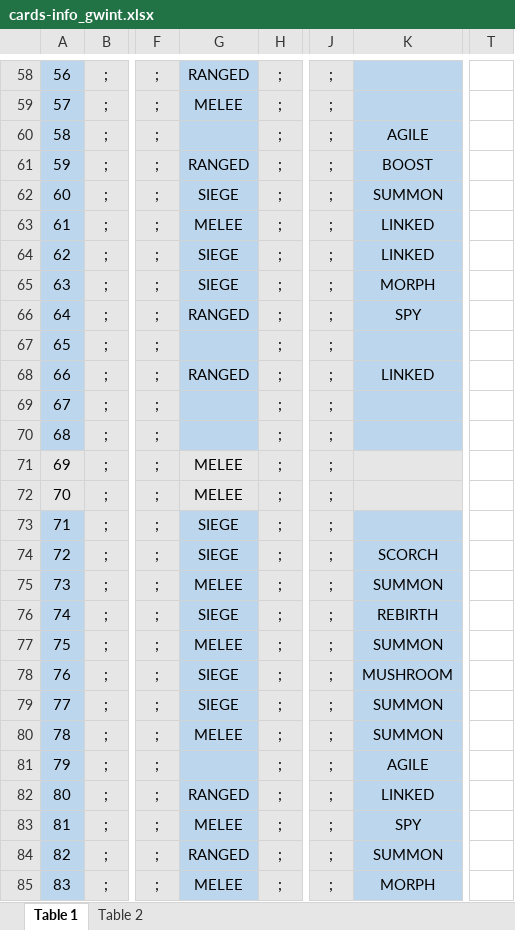
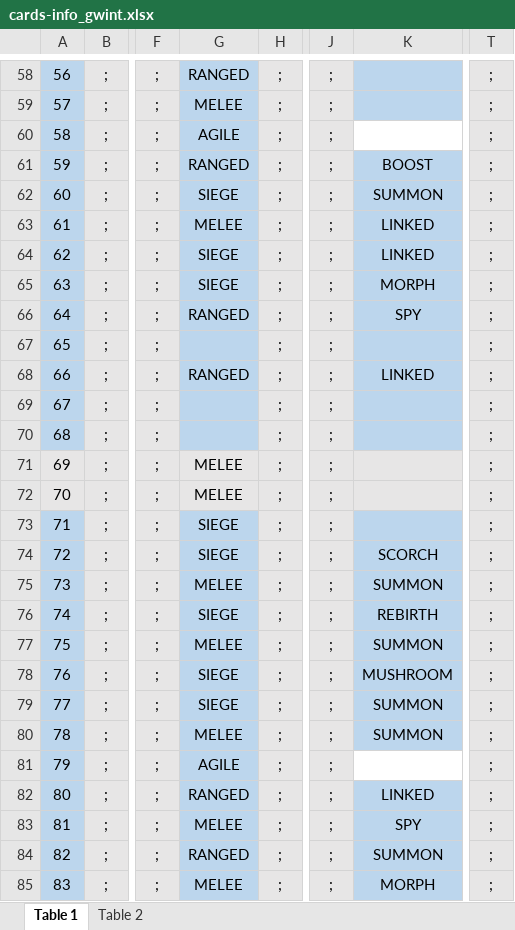
Before and after one commit to Aleksander-Szostek/Programowanie2_Projekt_Gwint, an Excel workbook: PlikiWspoldzielone/cards-info_gwint.xlsx, sheet Table 1, drawn as a sheet; only a part is shown, gaps mark what is left out; values as stored, in another font and other column widths than the file's, no borders; the diff covers the shown part only; the diff names each change by its address in the sheet, - before the commit and + after, or states it on an @@ line.

```diff
--- a/PlikiWspoldzielone/cards-info_gwint.xlsx (sheet Table 1)
+++ b/PlikiWspoldzielone/cards-info_gwint.xlsx (sheet Table 1)
-T58:T85: (empty)
+T58:T85: ;
-T58:T85 fill: none
+T58:T85 fill: #E7E6E6
-G60: (empty)
+G60: AGILE
-K60: AGILE
+K60: (empty)
-K60 fill: #BCD6ED
+K60 fill: none
-G81: (empty)
+G81: AGILE
-K81: AGILE
+K81: (empty)
-K81 fill: #BCD6ED
+K81 fill: none
```
Also changed, not shown: 327 edited cells and cell formats elsewhere in this sheet, 5 other files.
